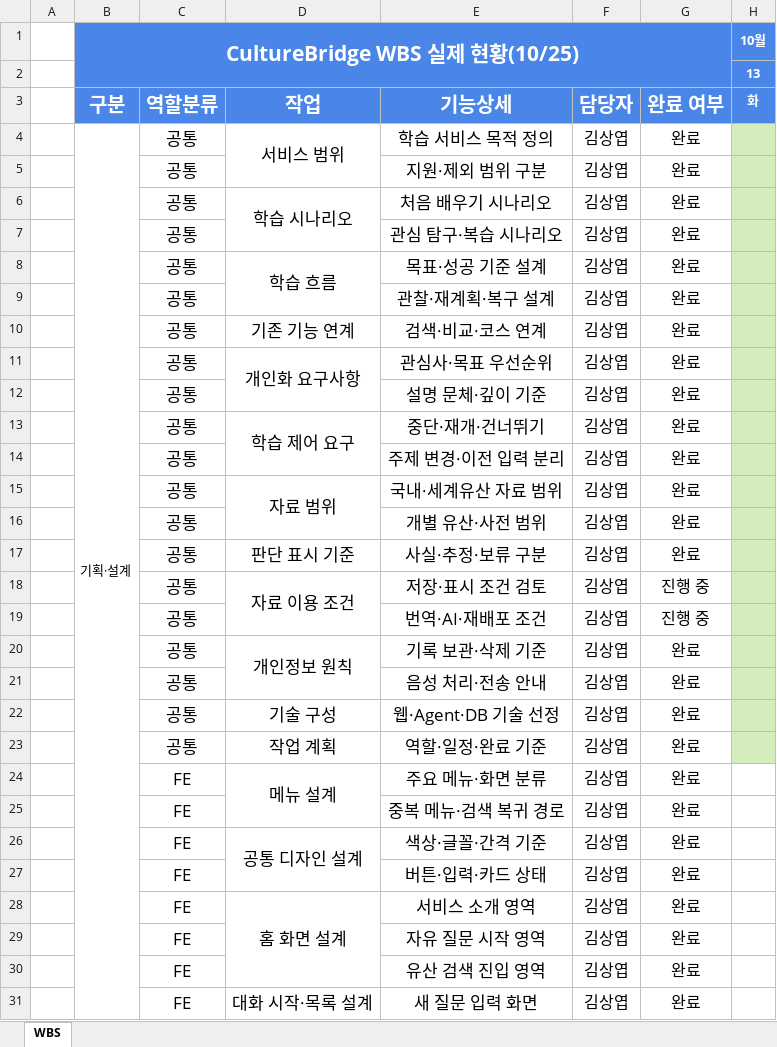
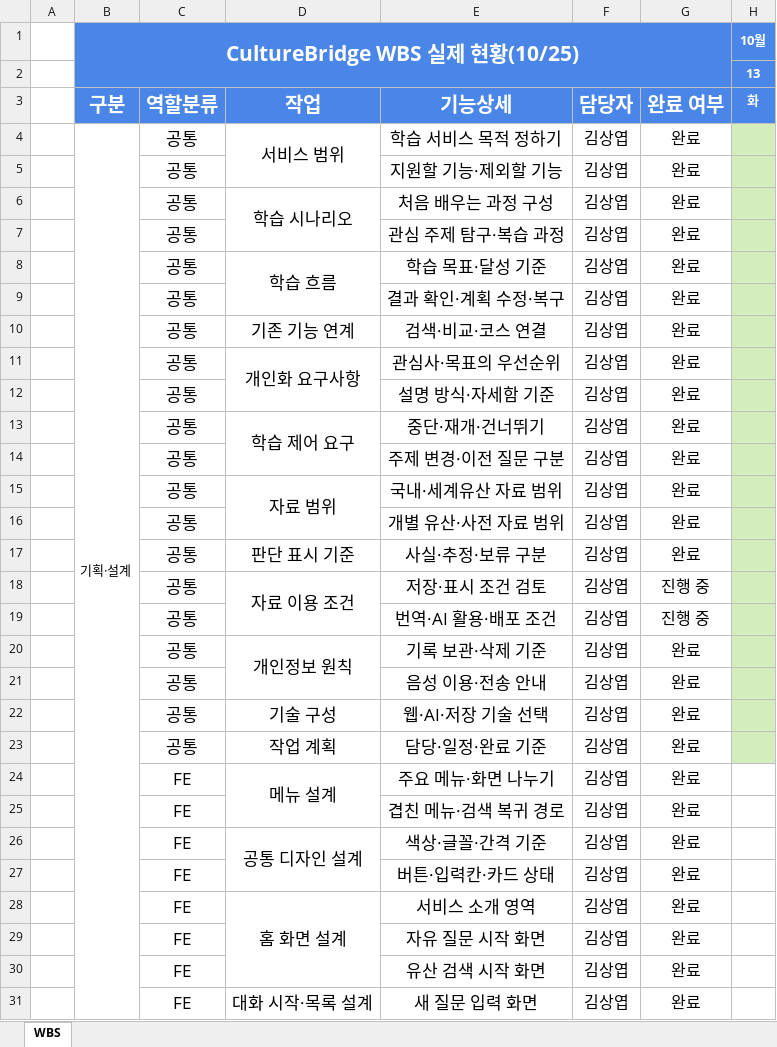
Before and after one commit to sangyeop12/culturebridge, an Excel workbook: docs/CultureBridge_WBS_실제현황_2026-10-25.xlsx, sheet WBS, drawn as a sheet; only a part is shown; values as stored, in another font and other column widths than the file's, no borders; the diff covers the shown part only; the diff names each change by its address in the sheet, - before the commit and + after, or states it on an @@ line.

```diff
--- a/docs/CultureBridge_WBS_실제현황_2026-10-25.xlsx (sheet WBS)
+++ b/docs/CultureBridge_WBS_실제현황_2026-10-25.xlsx (sheet WBS)
-E4: 학습 서비스 목적 정의
+E4: 학습 서비스 목적 정하기
-E5: 지원·제외 범위 구분
+E5: 지원할 기능·제외할 기능
-E6: 처음 배우기 시나리오
+E6: 처음 배우는 과정 구성
-E7: 관심 탐구·복습 시나리오
+E7: 관심 주제 탐구·복습 과정
-E8: 목표·성공 기준 설계
+E8: 학습 목표·달성 기준
-E9: 관찰·재계획·복구 설계
+E9: 결과 확인·계획 수정·복구
-E10: 검색·비교·코스 연계
+E10: 검색·비교·코스 연결
-E11: 관심사·목표 우선순위
+E11: 관심사·목표의 우선순위
-E12: 설명 문체·깊이 기준
+E12: 설명 방식·자세함 기준
-E14: 주제 변경·이전 입력 분리
+E14: 주제 변경·이전 질문 구분
-E16: 개별 유산·사전 범위
+E16: 개별 유산·사전 자료 범위
-E19: 번역·AI·재배포 조건
+E19: 번역·AI 활용·배포 조건
-E21: 음성 처리·전송 안내
+E21: 음성 이용·전송 안내
-E22: 웹·Agent·DB 기술 선정
+E22: 웹·AI·저장 기술 선택
-E23: 역할·일정·완료 기준
+E23: 담당·일정·완료 기준
-E24: 주요 메뉴·화면 분류
+E24: 주요 메뉴·화면 나누기
-E25: 중복 메뉴·검색 복귀 경로
+E25: 겹친 메뉴·검색 복귀 경로
-E27: 버튼·입력·카드 상태
+E27: 버튼·입력칸·카드 상태
-E29: 자유 질문 시작 영역
+E29: 자유 질문 시작 화면
-E30: 유산 검색 진입 영역
+E30: 유산 검색 시작 화면
```
Also changed, not shown: 158 edited cells elsewhere in this sheet, 12 other files.
